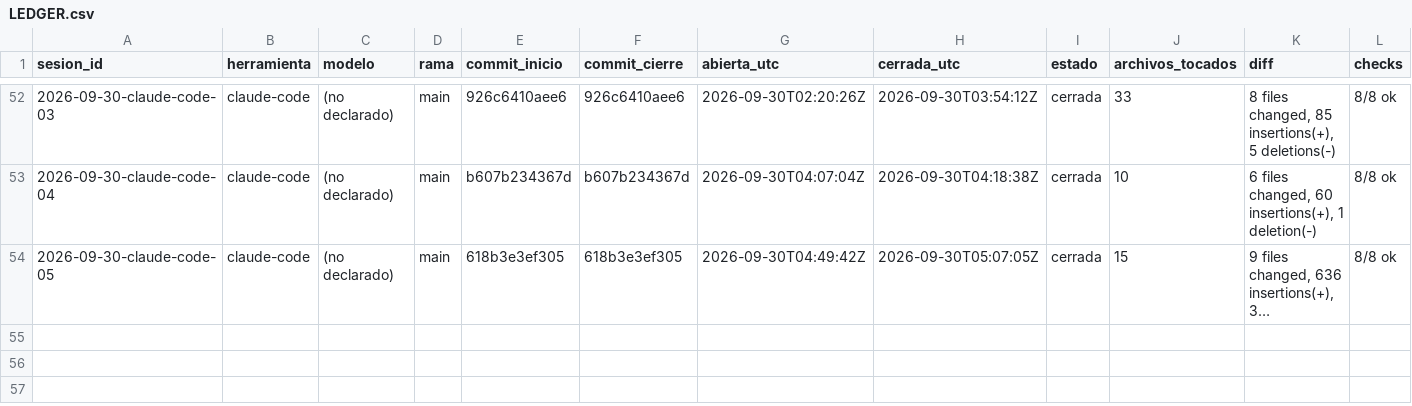
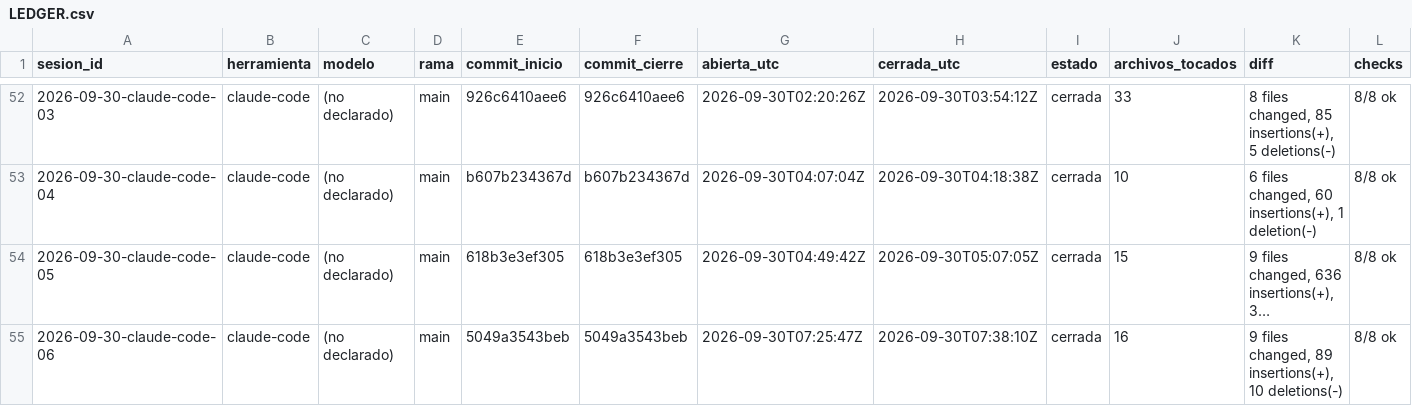
Before and after one commit to dojedacifuentes/naty.proyecto01, a CSV file: state/LEDGER.csv, drawn as a sheet; only a part is shown, gaps mark what is left out; long unchanged cells end in …; rows hold the shown columns only; the diff names each change by its address in the sheet, - before the commit and + after, or states it on an @@ line.

```diff
--- a/state/LEDGER.csv
+++ b/state/LEDGER.csv
+row 55: 2026-09-30-claude-code-06 | claude-code | (no declarado) | main | 5049a3543beb | 5049a3543beb | 2026-09-30T07:25:47Z | 2026-09-30T07:38:10Z | cerrada | 16 | 9 files changed, 89 insertions(+), 10 deletions(-) | 8/8 ok
```
Also changed, not shown: 15 other files.
